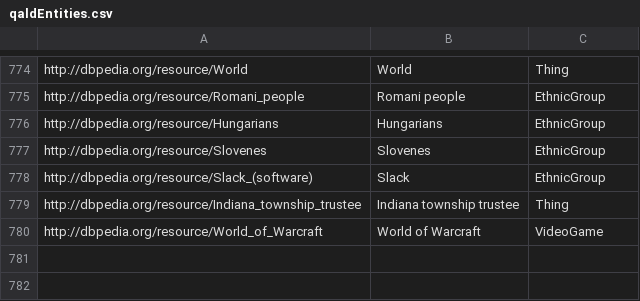
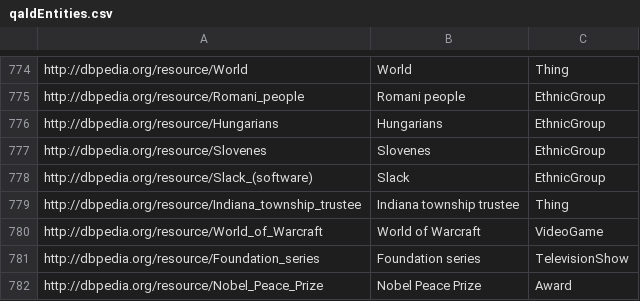
Before and after one commit to fazleh2010/Journal-Paper, a CSV file: src/main/resources/entityLabels/en/qaldEntities.csv, drawn as a sheet; only a part is shown, gaps mark what is left out.

Commit message:
more coverage of qald-7

```diff
--- a/src/main/resources/entityLabels/en/qaldEntities.csv
+++ b/src/main/resources/entityLabels/en/qaldEntities.csv
@@ -780 +780,3 @@
 "http://dbpedia.org/resource/World_of_Warcraft","World of Warcraft","VideoGame"
+"http://dbpedia.org/resource/Foundation_series","Foundation series","TelevisionShow"
+"http://dbpedia.org/resource/Nobel_Peace_Prize","Nobel Peace Prize","Award"
```
Also changed, not shown: 11 other files.
